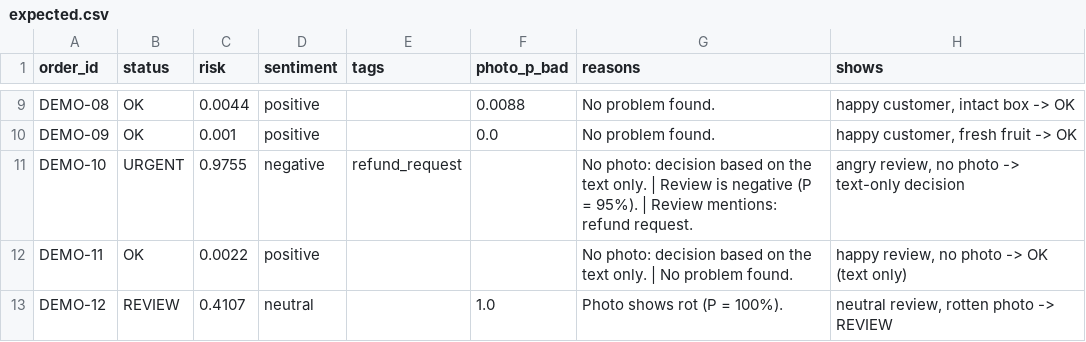
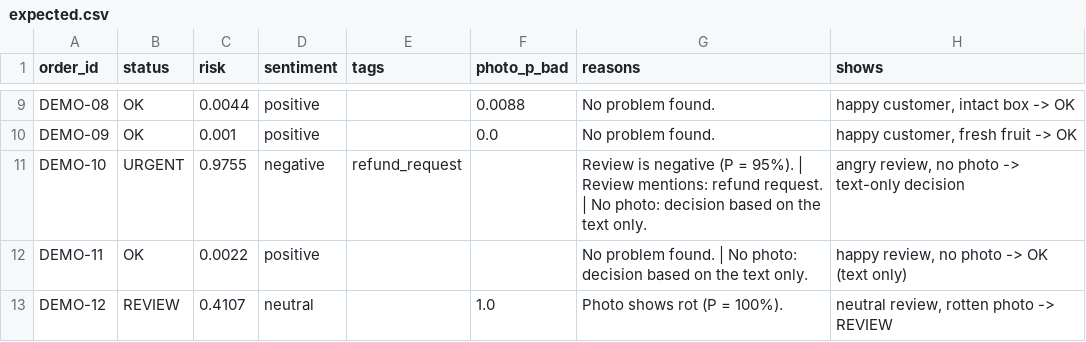
Before and after one commit to Flaxxxy/application-of-text-qualification, a CSV file: demo_data/expected.csv, drawn as a sheet; only a part is shown, gaps mark what is left out.

```diff
--- a/demo_data/expected.csv
+++ b/demo_data/expected.csv
@@ -10,4 +10,4 @@ DEMO-08,OK,0.0044,positive,,0.0088,No problem found.,"happy customer, intact box
 DEMO-09,OK,0.001,positive,,0.0,No problem found.,"happy customer, fresh fruit -> OK"
-DEMO-10,URGENT,0.9755,negative,refund_request,,No photo: decision based on the text only. | Review is negative (P = 95%). | Review mentions: refund request.,"angry review, no photo -> text-only decision"
-DEMO-11,OK,0.0022,positive,,,No photo: decision based on the text only. | No problem found.,"happy review, no photo -> OK (text only)"
+DEMO-10,URGENT,0.9755,negative,refund_request,,Review is negative (P = 95%). | Review mentions: refund request. | No photo: decision based on the text only.,"angry review, no photo -> text-only decision"
+DEMO-11,OK,0.0022,positive,,,No problem found. | No photo: decision based on the text only.,"happy review, no photo -> OK (text only)"
 DEMO-12,REVIEW,0.4107,neutral,,1.0,Photo shows rot (P = 100%).,"neutral review, rotten photo -> REVIEW"
```
Also changed, not shown: 30 other files.
